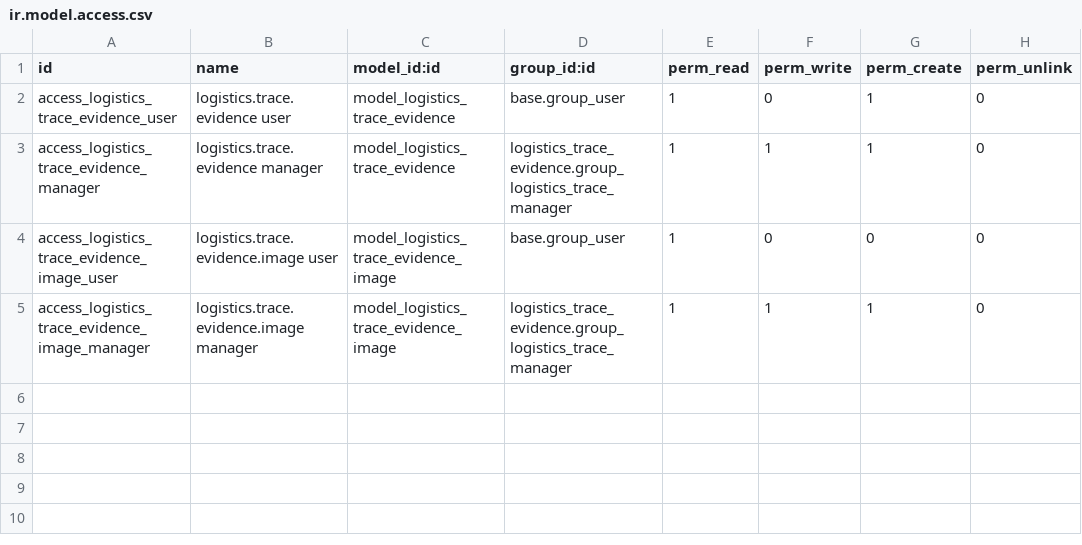
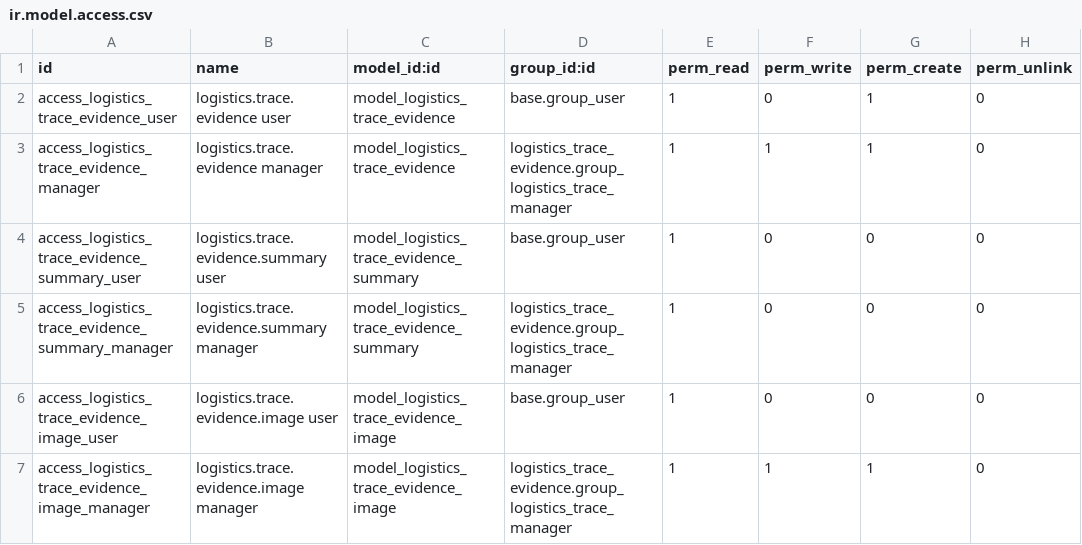
Before and after one commit to 2321703829-eng/PDA-, a CSV file: custom_addons/logistics_trace_evidence/security/ir.model.access.csv, drawn as a sheet; the diff names each change by its address in the sheet, - before the commit and + after, or states it on an @@ line.

```diff
--- a/custom_addons/logistics_trace_evidence/security/ir.model.access.csv
+++ b/custom_addons/logistics_trace_evidence/security/ir.model.access.csv
+row 4: access_logistics_trace_evidence_summary_user | logistics.trace.evidence.summary user | model_logistics_trace_evidence_summary | base.group_user | 1 | 0 | 0 | 0
+row 5: access_logistics_trace_evidence_summary_manager | logistics.trace.evidence.summary manager | model_logistics_trace_evidence_summary | logistics_trace_evidence.group_logistics_trace_manager | 1 | 0 | 0 | 0
```
Also changed, not shown: 23 other files.
